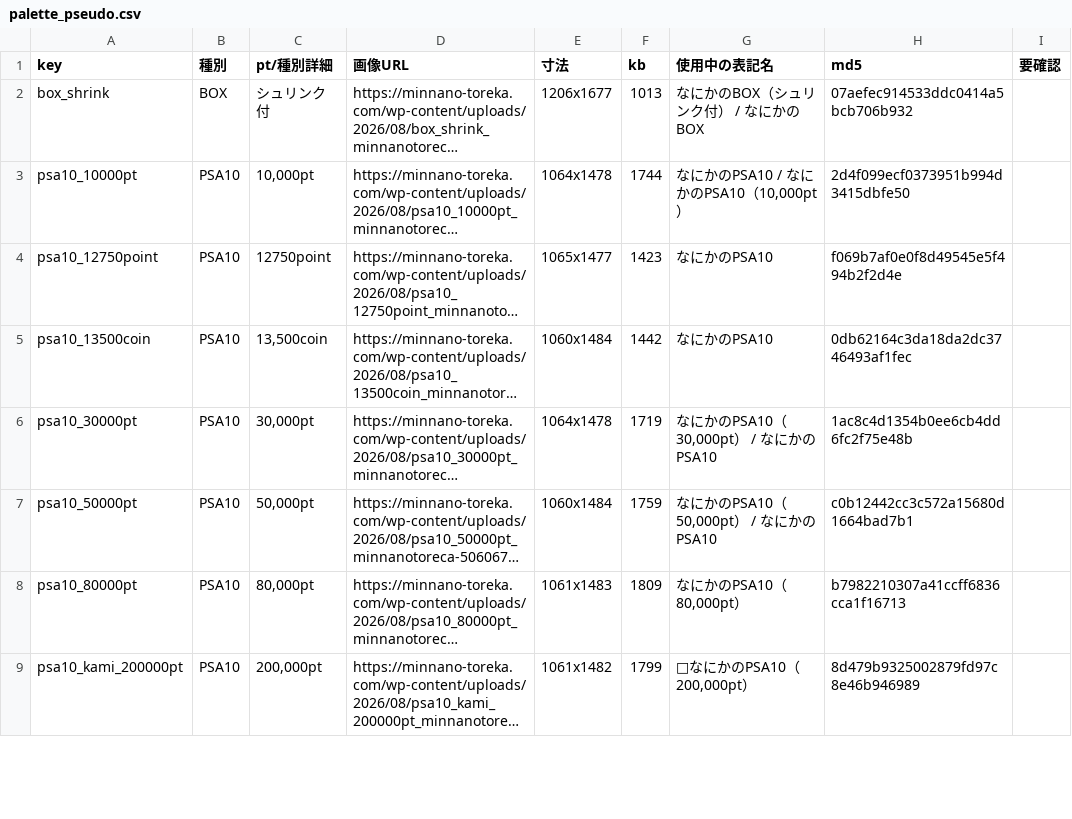
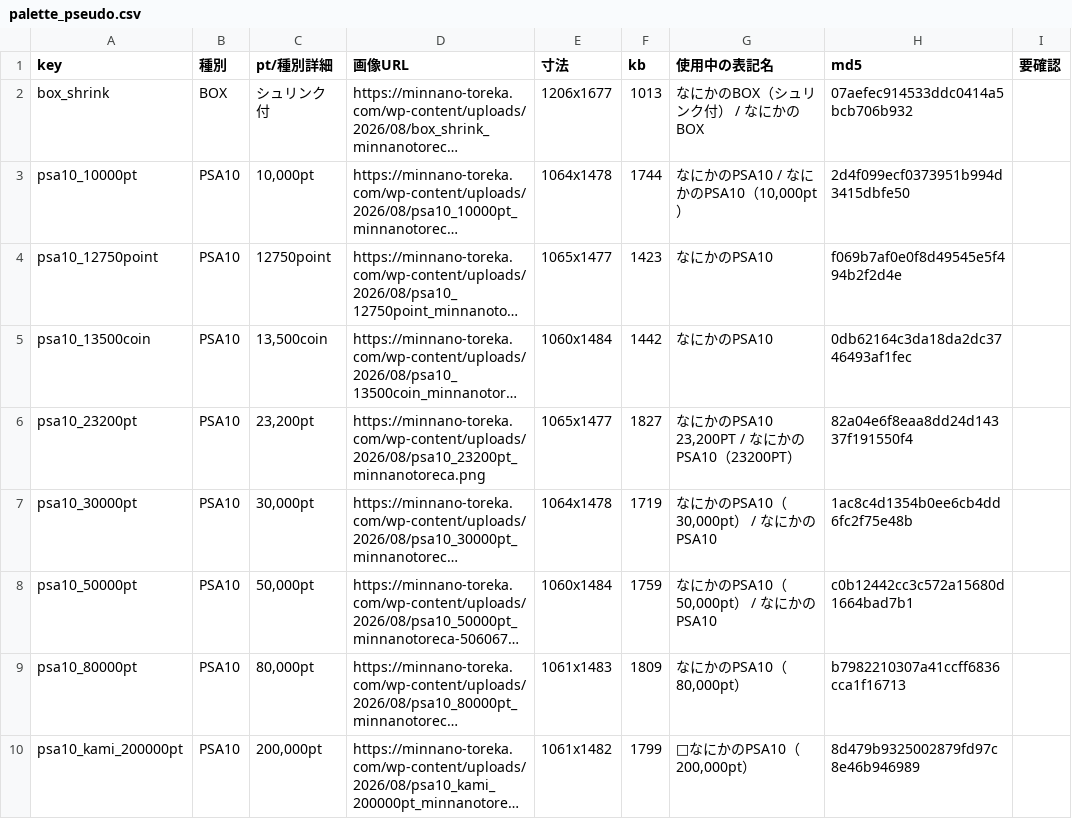
Before and after one commit to Risa0211/oripa-designer, a CSV file: gacha-csv-builder/palette_pseudo.csv, drawn as a sheet; only a part is shown; long unchanged cells end in …; the diff names each change by its address in the sheet, - before the commit and + after, or states it on an @@ line.

```diff
--- a/gacha-csv-builder/palette_pseudo.csv
+++ b/gacha-csv-builder/palette_pseudo.csv
+row 6: psa10_23200pt | PSA10 | 23,200pt | https://minnano-toreka.com/wp-content/uploads/2026/08/psa10_23200pt_minnanotoreca.png | 1065x1477 | 1827 | なにかのPSA10 23,200PT / なにかのPSA10（23200PT） | 82a04e6f8eaa8dd24d14337f191550f4
```
Also changed, not shown: gacha-csv-builder/thumb_map.csv.
